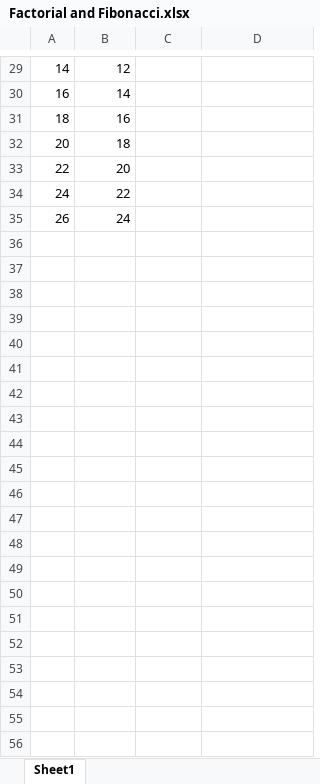
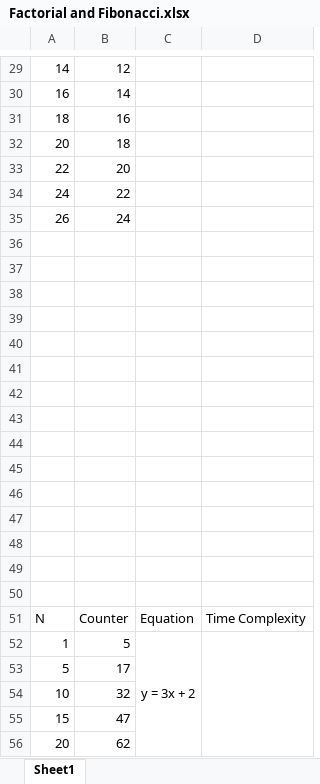
Before and after one commit to DebdootManna/DAA, an Excel workbook: Factorial and Fibonacci.xlsx, sheet Sheet1, drawn as a sheet; only a part is shown, gaps mark what is left out; values as stored, in another font and other column widths than the file's, no borders; charts and pictures not drawn; the diff names each change by its address in the sheet, - before the commit and + after, or states it on an @@ line.

```diff
--- a/Factorial and Fibonacci.xlsx (sheet Sheet1)
+++ b/Factorial and Fibonacci.xlsx (sheet Sheet1)
+row 36: (empty)
+row 37: (empty)
+row 38: (empty)
+row 39: (empty)
+row 40: (empty)
+row 41: (empty)
+row 42: (empty)
+row 43: (empty)
+row 44: (empty)
+row 45: (empty)
+row 46: (empty)
+row 47: (empty)
+row 48: (empty)
+row 49: (empty)
+row 50: (empty)
+row 51: N | Counter | Equation | Time Complexity
+row 52: 1 | 5 | y = 3x + 2
+row 53: 5 | 17
+row 54: 10 | 32
+row 55: 15 | 47
+row 56: 20 | 62
```
Also changed, not shown: charts or pictures, 5 other files.
